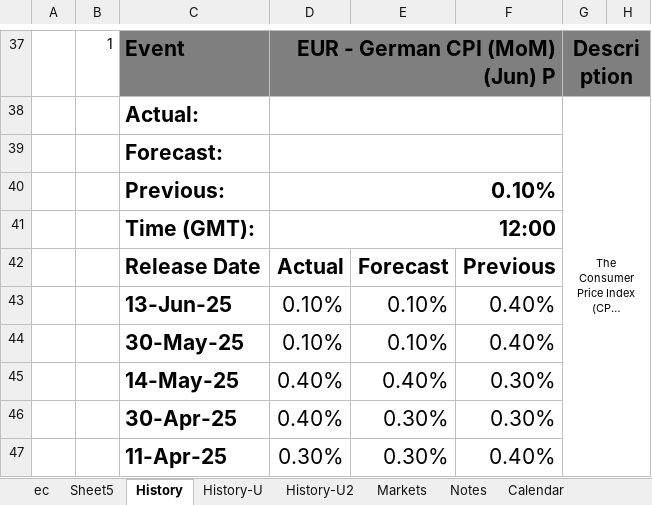
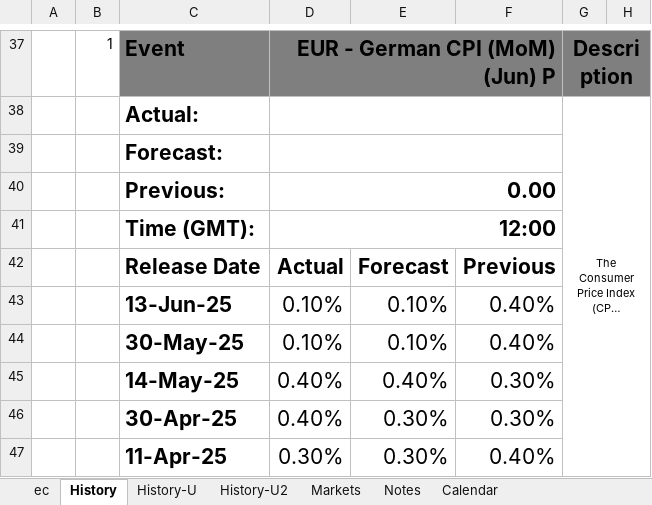
Before and after one commit to pawan-pro/qti-20241210, an Excel workbook: public/blogs/excel/Economic Calendar-Next Week-CLI.xlsx, sheet History, drawn as a sheet; only a part is shown, gaps mark what is left out; long unchanged cells end in …; values as stored, in another font and other column widths than the file's, no borders; the diff names each change by its address in the sheet, - before the commit and + after, or states it on an @@ line.

```diff
--- a/public/blogs/excel/Economic Calendar-Next Week-CLI.xlsx (sheet History)
+++ b/public/blogs/excel/Economic Calendar-Next Week-CLI.xlsx (sheet History)
-sheet tab: Sheet5
-D40: 0.10%
+D40: 0.00
```
Also changed, not shown: 34 other files.
